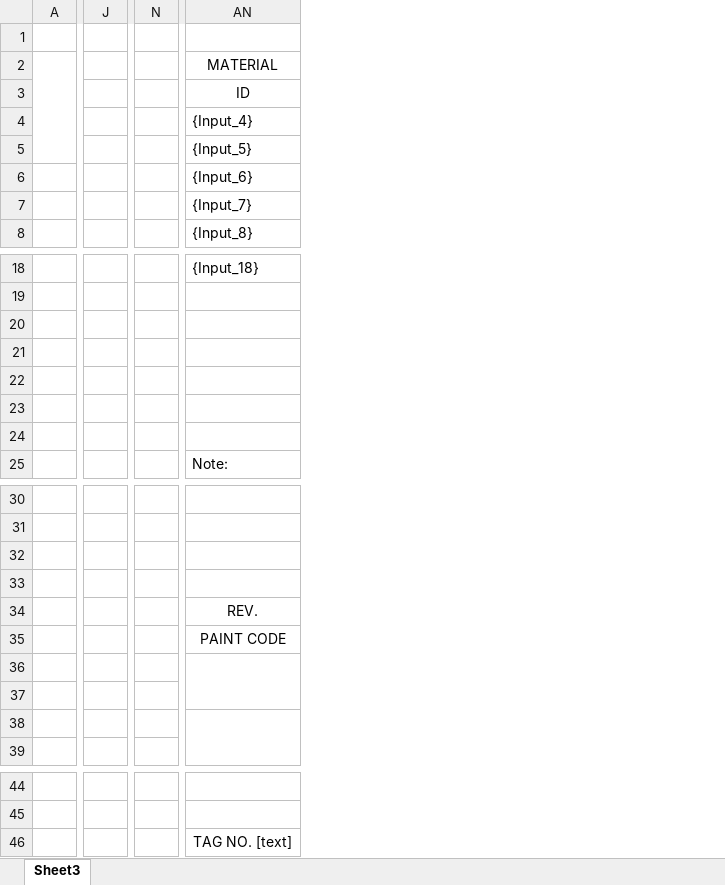
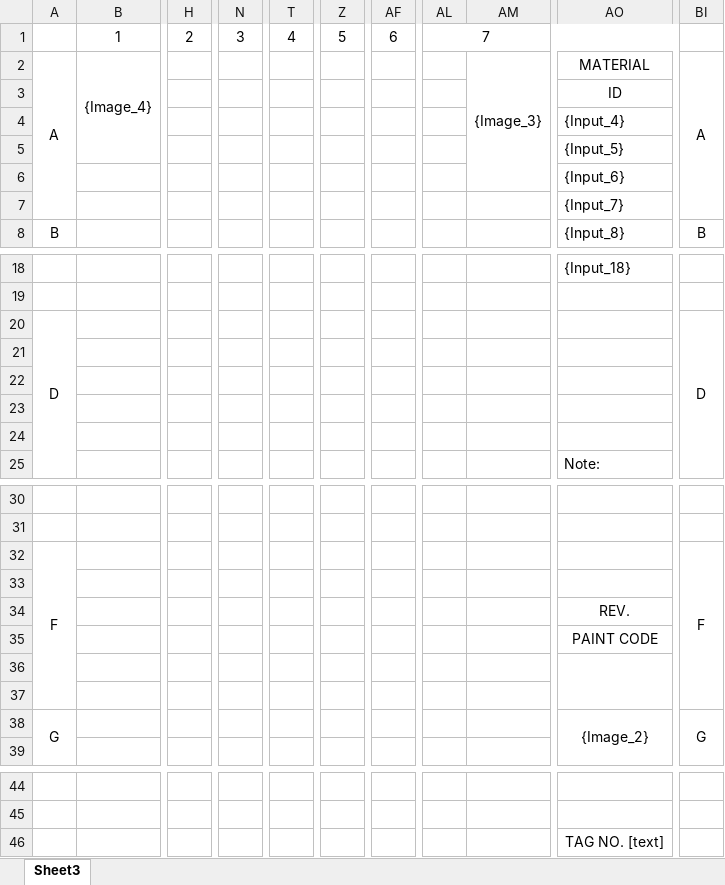
Before and after one commit to uuuuj/a2z, an Excel workbook: 사용자템플릿_엑셀_제작도.xlsx, sheet Sheet3, drawn as a sheet; only a part is shown, gaps mark what is left out; values as stored, in another font and other column widths than the file's, no borders; removed rows and columns are numbered as before the commit, all else as after; rows hold the shown columns only; the diff covers the shown part only; the diff names each change by its address in the sheet, - before the commit and + after, or states it on an @@ line.

```diff
--- a/사용자템플릿_엑셀_제작도.xlsx (sheet Sheet3)
+++ b/사용자템플릿_엑셀_제작도.xlsx (sheet Sheet3)
-column A, empty
+column A, rows 2-8: A |  |  |  |  |  | B; row 20: D; rows 32-38: F |  |  |  |  |  | G
+column B, rows 1-2: 1 | {Image_4}
+column H, row 1: 2
-column J, empty
-column N, empty
+column N, row 1: 3
+column T, row 1: 4
+column Z, row 1: 5
+column AF, row 1: 6
+column AL, row 1: 7
+column AM, row 2: {Image_3}
+column BI, rows 2-8: A |  |  |  |  |  | B; row 20: D; rows 32-38: F |  |  |  |  |  | G
-row 1: (empty)
+row 1:  | 1 | 2 | 3 | 4 | 5 | 6 | 7
-row 20: (empty)
+row 20: D |  |  |  |  |  |  |  |  |  | D
-row 32: (empty)
+row 32: F |  |  |  |  |  |  |  |  |  | F
-AO38: (empty)
+AO38: {Image_2}
```
Also changed, not shown: 1 added column, 6 removed columns and merged cells elsewhere in this sheet, 1 other file.
